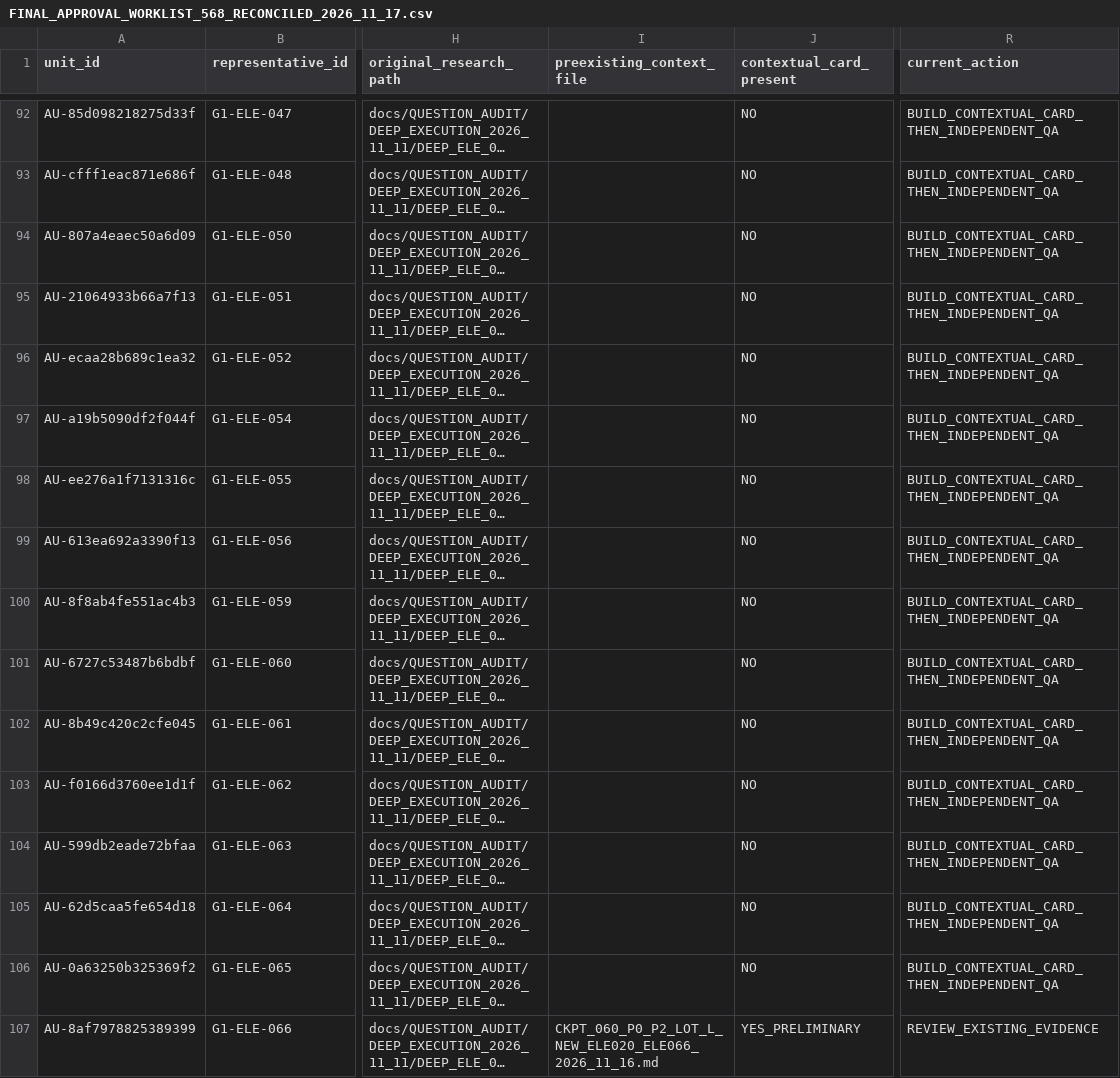
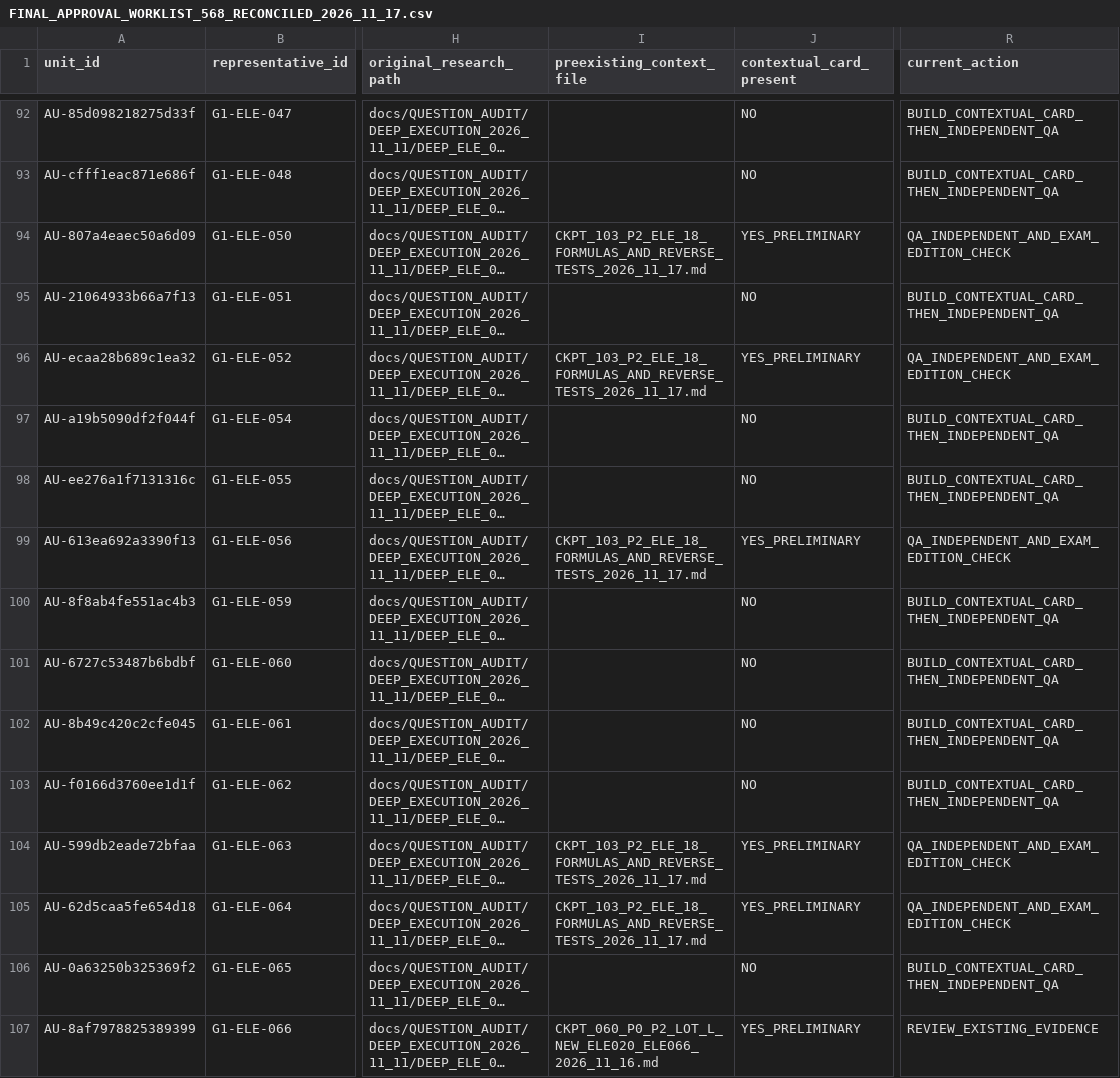
Before and after one commit to AcoBenny/ANRE_Trainer, a CSV file: docs/QUESTION_AUDIT/FINAL_APPROVAL_WORKLIST_568_RECONCILED_2026_11_17.csv, drawn as a sheet; only a part is shown, gaps mark what is left out; long unchanged cells end in …; the diff covers the shown part only; the diff names each change by its address in the sheet, - before the commit and + after, or states it on an @@ line.

Commit message:
docs(anre-audit): reconcile CKPT-103 18 source-context P2 formula cards

```diff
--- a/docs/QUESTION_AUDIT/FINAL_APPROVAL_WORKLIST_568_RECONCILED_2026_11_17.csv
+++ b/docs/QUESTION_AUDIT/FINAL_APPROVAL_WORKLIST_568_RECONCILED_2026_11_17.csv
-I94 (preexisting_context_file): (empty)
+I94 (preexisting_context_file): CKPT_103_P2_ELE_18_FORMULAS_AND_REVERSE_TESTS_2026_11_17.md
-J94 (contextual_card_present): NO
+J94 (contextual_card_present): YES_PRELIMINARY
-R94 (current_action): BUILD_CONTEXTUAL_CARD_THEN_INDEPENDENT_QA
+R94 (current_action): QA_INDEPENDENT_AND_EXAM_EDITION_CHECK
-I96 (preexisting_context_file): (empty)
+I96 (preexisting_context_file): CKPT_103_P2_ELE_18_FORMULAS_AND_REVERSE_TESTS_2026_11_17.md
-J96 (contextual_card_present): NO
+J96 (contextual_card_present): YES_PRELIMINARY
-R96 (current_action): BUILD_CONTEXTUAL_CARD_THEN_INDEPENDENT_QA
+R96 (current_action): QA_INDEPENDENT_AND_EXAM_EDITION_CHECK
-I99 (preexisting_context_file): (empty)
+I99 (preexisting_context_file): CKPT_103_P2_ELE_18_FORMULAS_AND_REVERSE_TESTS_2026_11_17.md
-J99 (contextual_card_present): NO
+J99 (contextual_card_present): YES_PRELIMINARY
-R99 (current_action): BUILD_CONTEXTUAL_CARD_THEN_INDEPENDENT_QA
+R99 (current_action): QA_INDEPENDENT_AND_EXAM_EDITION_CHECK
-I104:I105 (preexisting_context_file): (empty)
+I104:I105 (preexisting_context_file): CKPT_103_P2_ELE_18_FORMULAS_AND_REVERSE_TESTS_2026_11_17.md
-J104:J105 (contextual_card_present): NO
+J104:J105 (contextual_card_present): YES_PRELIMINARY
-R104:R105 (current_action): BUILD_CONTEXTUAL_CARD_THEN_INDEPENDENT_QA
+R104:R105 (current_action): QA_INDEPENDENT_AND_EXAM_EDITION_CHECK
```
Also changed, not shown: 39 edited cells elsewhere in this file.
